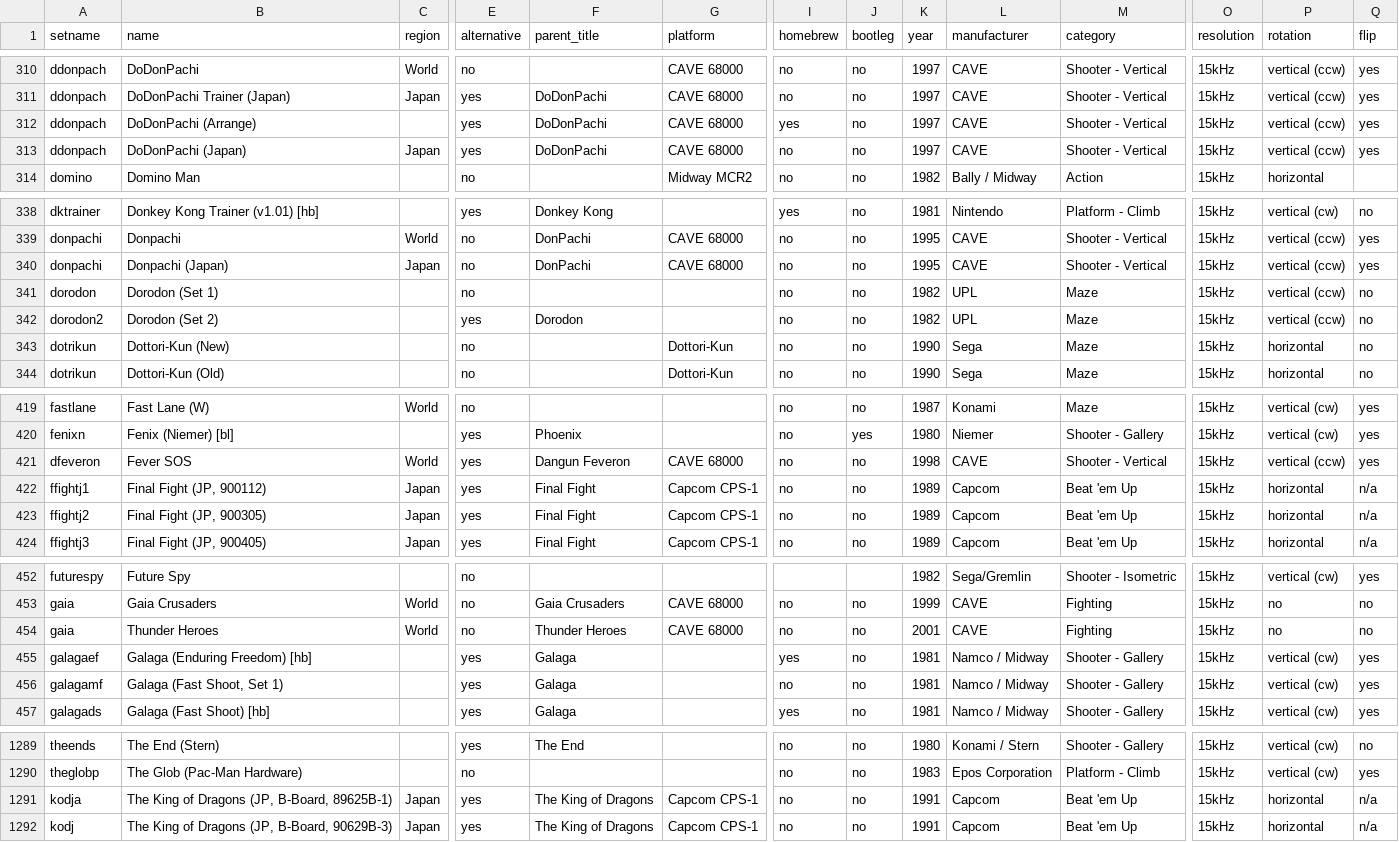
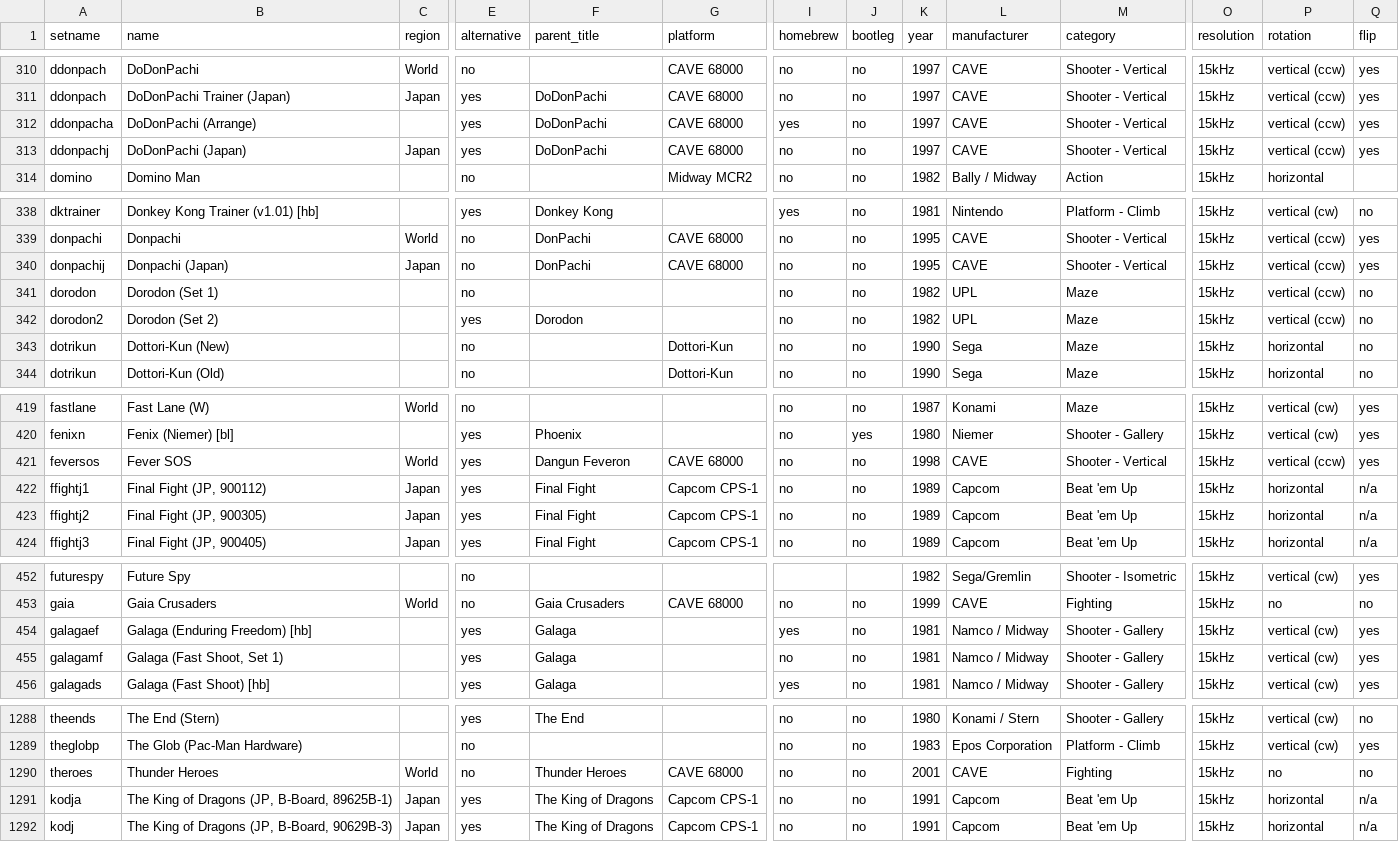
Before and after one commit to Toryalai1/MiSTer_ArcadeDatabase, a CSV file: ArcadeDatabase.csv, drawn as a sheet; only a part is shown, gaps mark what is left out; removed rows and columns are numbered as before the commit, all else as after; rows hold the shown columns only; the diff covers the shown part only; the diff names each change by its address in the sheet, - before the commit and + after, or states it on an @@ line.

Commit message:
Update CAVE again

```diff
--- a/ArcadeDatabase.csv
+++ b/ArcadeDatabase.csv
-A312 (setname): ddonpach
+A312 (setname): ddonpacha
-A313 (setname): ddonpach
+A313 (setname): ddonpachj
-A340 (setname): donpachi
+A340 (setname): donpachij
-A421 (setname): dfeveron
+A421 (setname): feversos
-row 454: gaia | Thunder Heroes | World | no | Thunder Heroes | CAVE 68000 | no | no | 2001 | CAVE | Fighting | 15kHz | no | no
+row 1290: theroes | Thunder Heroes | World | no | Thunder Heroes | CAVE 68000 | no | no | 2001 | CAVE | Fighting | 15kHz | no | no
```
Also changed, not shown: 2 edited cells elsewhere in this file, 8 other files.
